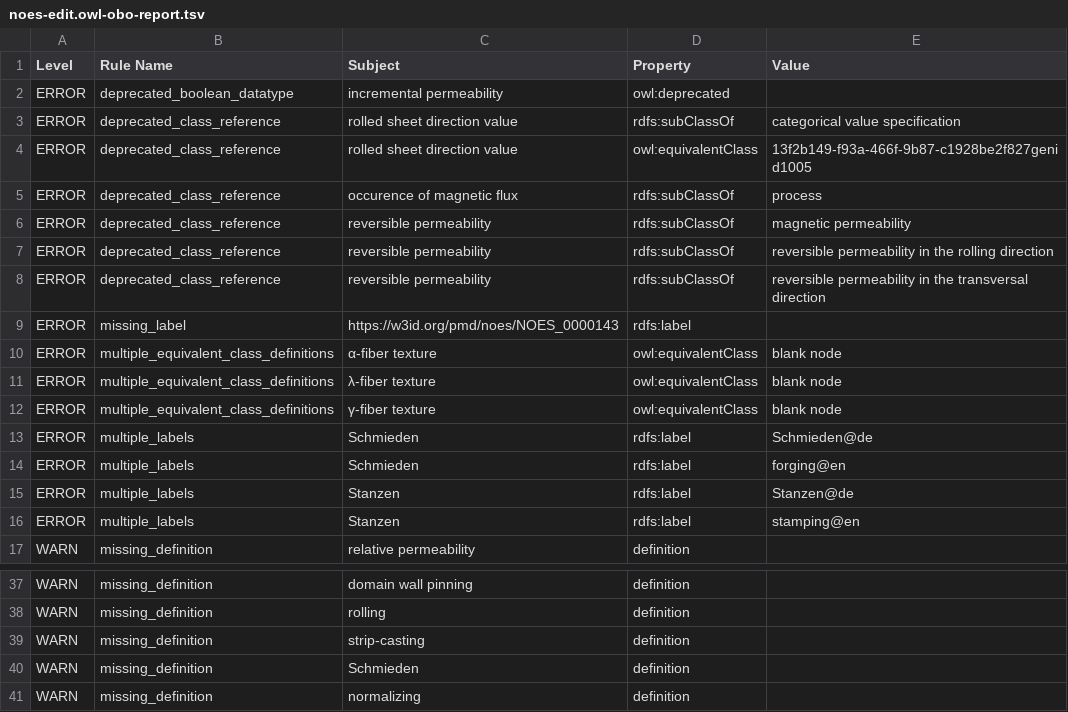
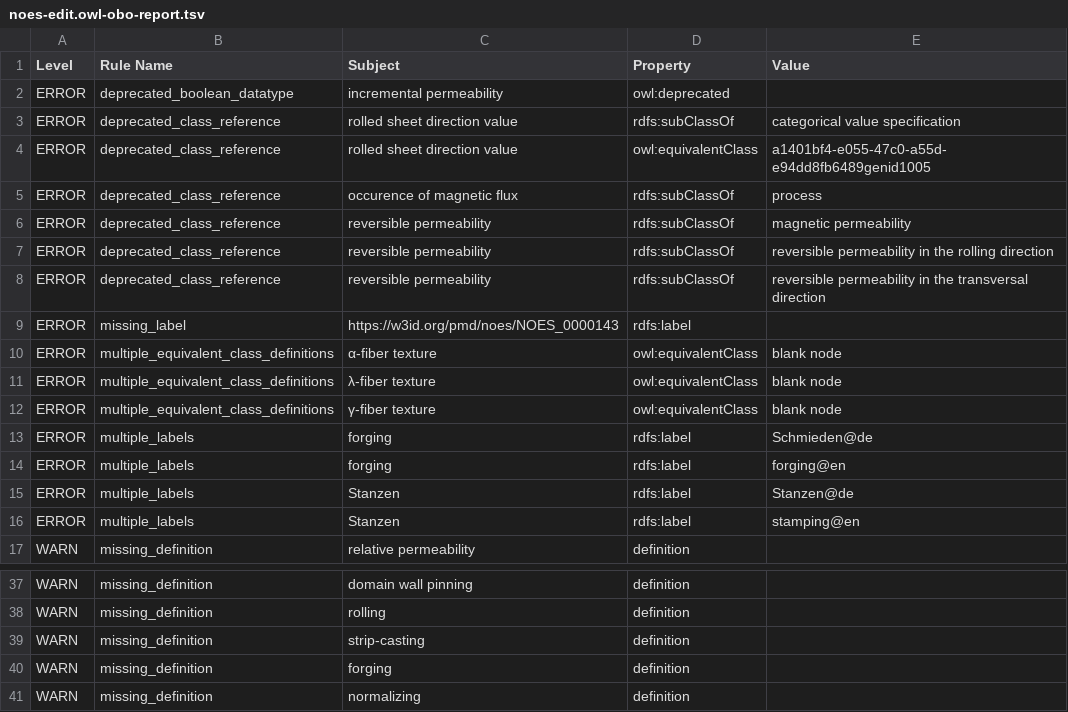
Before and after one commit to cmllezr/NOES-Onto, a TSV file: src/ontology/reports/noes-edit.owl-obo-report.tsv, drawn as a sheet; only a part is shown, gaps mark what is left out.

```diff
--- a/src/ontology/reports/noes-edit.owl-obo-report.tsv
+++ b/src/ontology/reports/noes-edit.owl-obo-report.tsv
@@ -3,3 +3,3 @@ ERROR	deprecated_boolean_datatype	incremental permeability	owl:deprecated
 ERROR	deprecated_class_reference	rolled sheet direction value	rdfs:subClassOf	categorical value specification
-ERROR	deprecated_class_reference	rolled sheet direction value	owl:equivalentClass	13f2b149-f93a-466f-9b87-c1928be2f827genid1005
+ERROR	deprecated_class_reference	rolled sheet direction value	owl:equivalentClass	a1401bf4-e055-47c0-a55d-e94dd8fb6489genid1005
 ERROR	deprecated_class_reference	occurence of magnetic flux	rdfs:subClassOf	process
@@ -12,4 +12,4 @@ ERROR	multiple_equivalent_class_definitions	λ-fiber texture	owl:equivalentClass
 ERROR	multiple_equivalent_class_definitions	γ-fiber texture	owl:equivalentClass	blank node
-ERROR	multiple_labels	Schmieden	rdfs:label	Schmieden@de
-ERROR	multiple_labels	Schmieden	rdfs:label	forging@en
+ERROR	multiple_labels	forging	rdfs:label	Schmieden@de
+ERROR	multiple_labels	forging	rdfs:label	forging@en
 ERROR	multiple_labels	Stanzen	rdfs:label	Stanzen@de
@@ -39,3 +39,3 @@ WARN	missing_definition	rolling	definition
 WARN	missing_definition	strip-casting	definition	
-WARN	missing_definition	Schmieden	definition	
+WARN	missing_definition	forging	definition	
 WARN	missing_definition	normalizing	definition	
```
Also changed, not shown: 18 other files.
